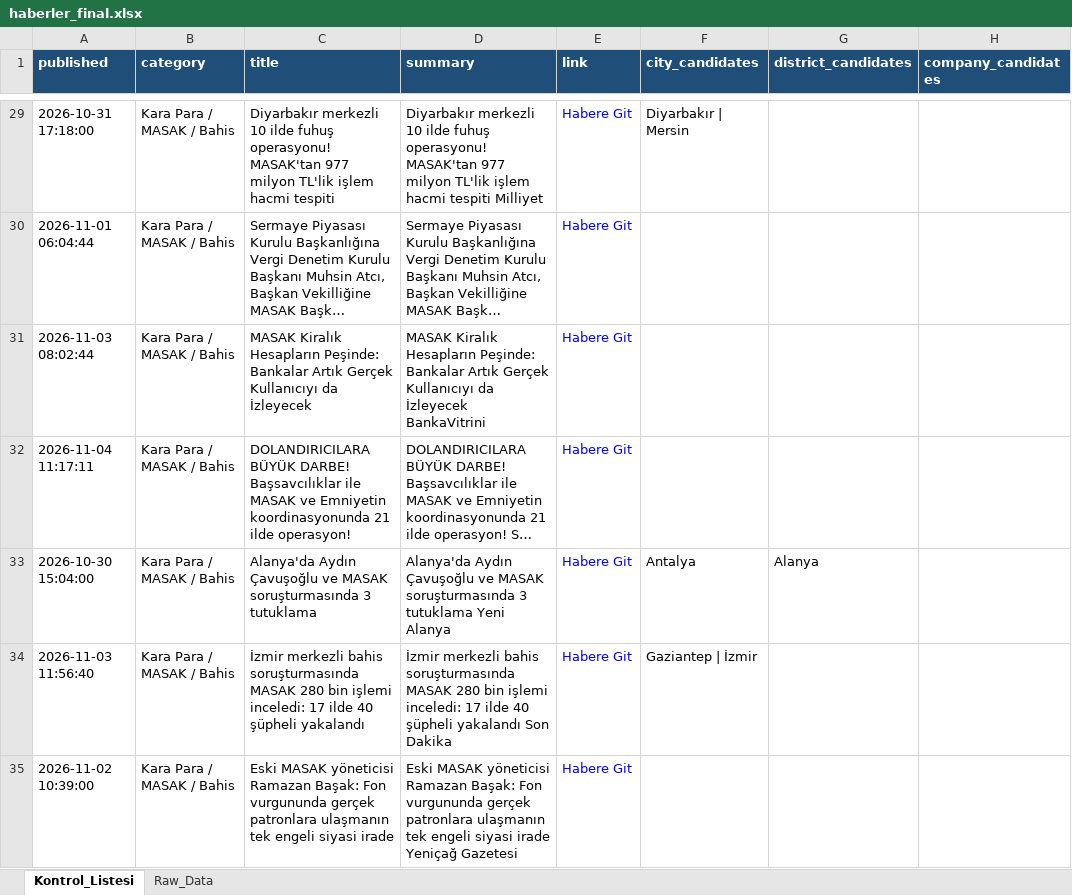
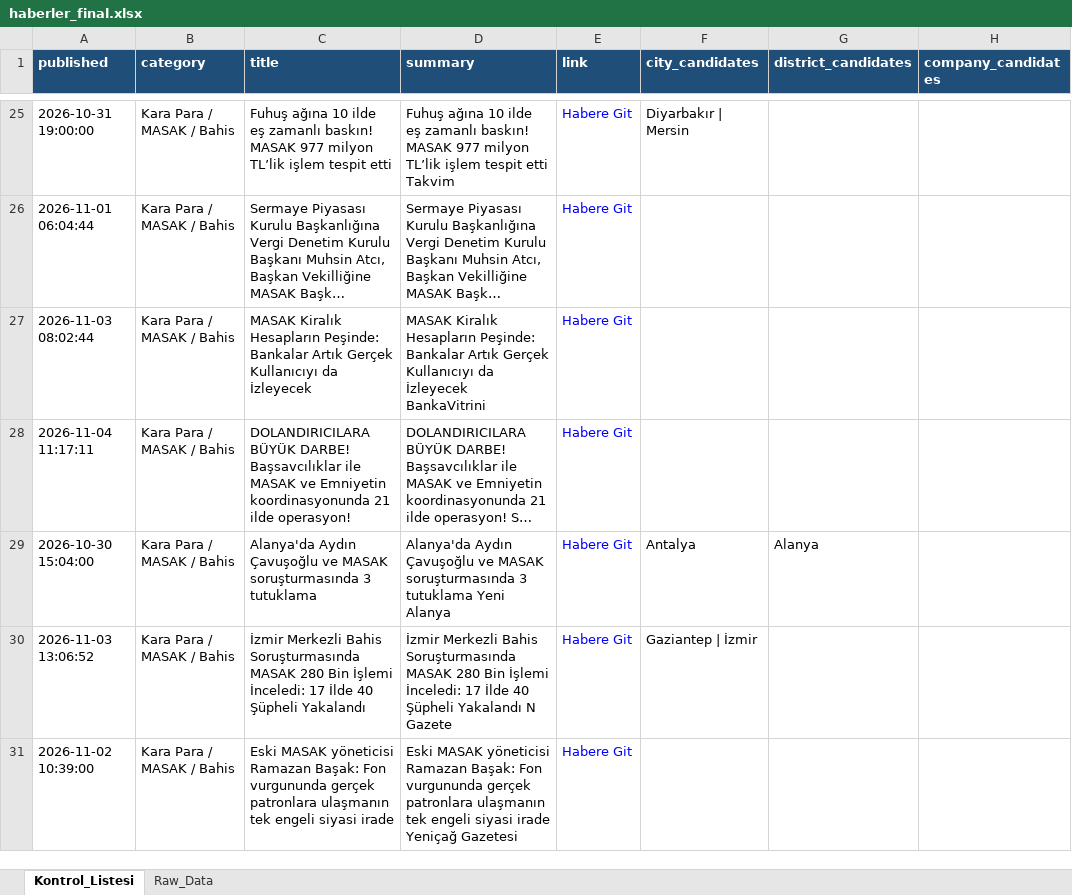
Before and after one commit to MuhammedMustafaSungur/haber-risk-monitor, an Excel workbook: data/haberler_final.xlsx, sheet Kontrol_Listesi, drawn as a sheet; only a part is shown, gaps mark what is left out; long unchanged cells end in …; values as stored, in another font and other column widths than the file's, no borders; addresses are those after the commit; the diff covers the shown part only; the diff names each change by its address in the sheet, - before the commit and + after, or states it on an @@ line.

```diff
--- a/data/haberler_final.xlsx (sheet Kontrol_Listesi)
+++ b/data/haberler_final.xlsx (sheet Kontrol_Listesi)
-A25 (published): 2026-10-31 17:18:00
+A25 (published): 2026-10-31 19:00:00
-C25 (title): Diyarbakır merkezli 10 ilde fuhuş operasyonu! MASAK'tan 977 milyon TL'lik işlem hacmi tespiti
+C25 (title): Fuhuş ağına 10 ilde eş zamanlı baskın! MASAK 977 milyon TL’lik işlem tespit etti
-D25 (summary): Diyarbakır merkezli 10 ilde fuhuş operasyonu! MASAK'tan 977 milyon TL'lik işlem hacmi tespiti Milliyet
+D25 (summary): Fuhuş ağına 10 ilde eş zamanlı baskın! MASAK 977 milyon TL’lik işlem tespit etti Takvim
-A30 (published): 2026-11-03 11:56:40
+A30 (published): 2026-11-03 13:06:52
-C30 (title): İzmir merkezli bahis soruşturmasında MASAK 280 bin işlemi inceledi: 17 ilde 40 şüpheli yakalandı
+C30 (title): İzmir Merkezli Bahis Soruşturmasında MASAK 280 Bin İşlemi İnceledi: 17 İlde 40 Şüpheli Yakalandı
-D30 (summary): İzmir merkezli bahis soruşturmasında MASAK 280 bin işlemi inceledi: 17 ilde 40 şüpheli yakalandı Son Dakika
+D30 (summary): İzmir Merkezli Bahis Soruşturmasında MASAK 280 Bin İşlemi İnceledi: 17 İlde 40 Şüpheli Yakalandı N Gazete
```
Also changed, not shown: 40 added rows, 49 removed rows, 22 moved rows and 110 edited cells elsewhere in this sheet, sheet Raw_Data, 1 other file.
